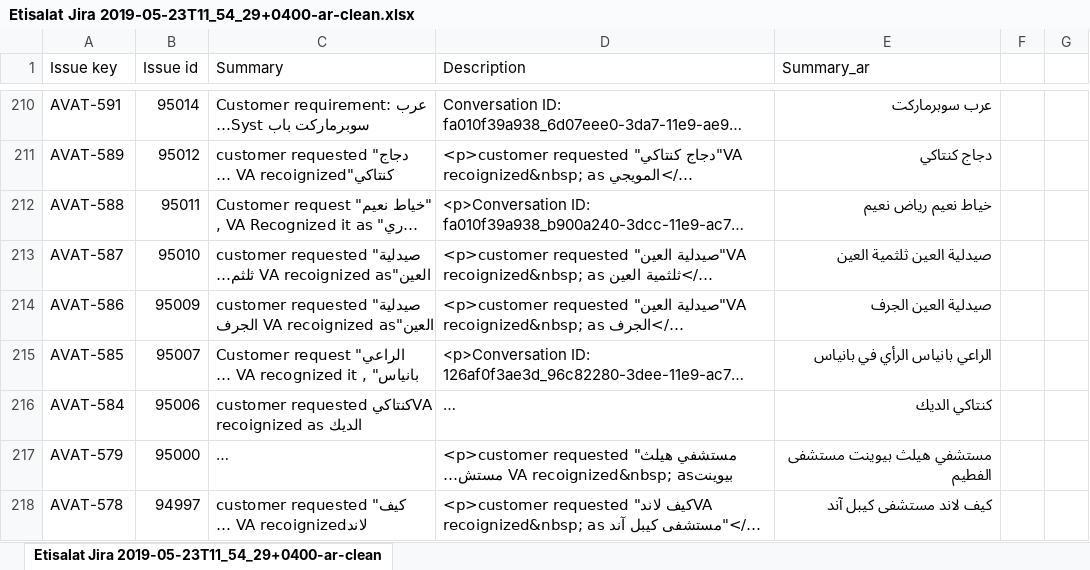
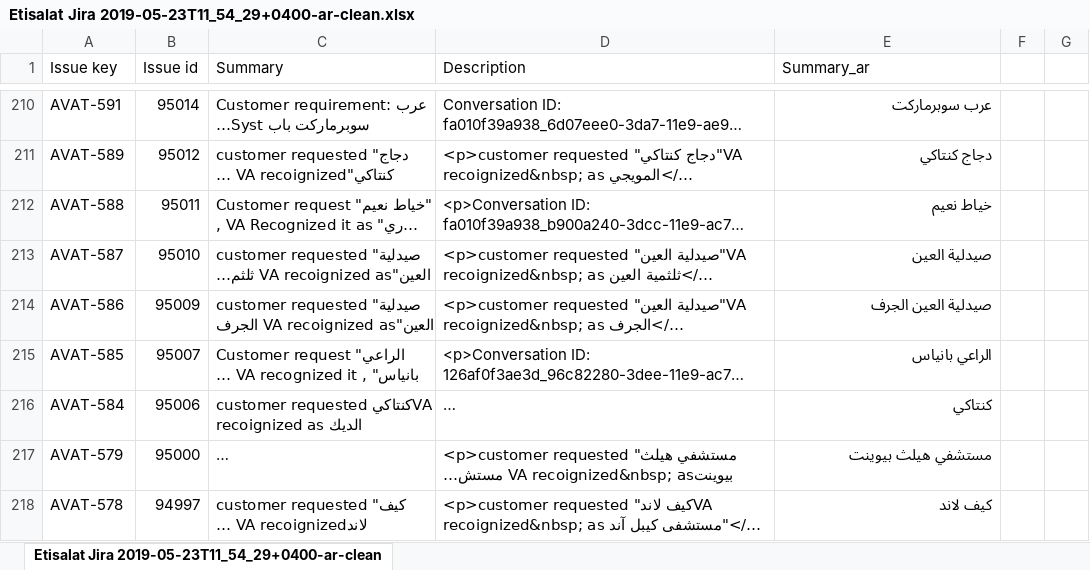
Before and after one commit to samehamin/DLM_Cleansing, an Excel workbook: jira-issues/data/Etisalat Jira 2019-05-23T11_54_29+0400-ar-clean.xlsx, sheet Etisalat Jira 2019-05-23T11_54_29+0400-ar-clean, drawn as a sheet; only a part is shown, gaps mark what is left out; long unchanged cells end in …; values as stored, in another font and other column widths than the file's, no borders; the diff covers the shown part only; the diff names each change by its address in the sheet, - before the commit and + after, or states it on an @@ line.

Commit message:
jira issues cleansing - all arabic excel file

```diff
--- a/jira-issues/data/Etisalat Jira 2019-05-23T11_54_29+0400-ar-clean.xlsx (sheet Etisalat Jira 2019-05-23T11_54_29+0400-ar-clean)
+++ b/jira-issues/data/Etisalat Jira 2019-05-23T11_54_29+0400-ar-clean.xlsx (sheet Etisalat Jira 2019-05-23T11_54_29+0400-ar-clean)
-E212 (Summary_ar): خياط نعيم رياض نعيم
+E212 (Summary_ar): خياط نعيم
-E213 (Summary_ar): صيدلية العين ثلثمية العين
+E213 (Summary_ar): صيدلية العين
-E215 (Summary_ar): الراعي بانياس الرأي في بانياس
+E215 (Summary_ar): الراعي بانياس
-E216 (Summary_ar): كنتاكي الديك
+E216 (Summary_ar): كنتاكي
-E217 (Summary_ar): مستشفي هيلث بيوينت مستشفى الفطيم
+E217 (Summary_ar): مستشفي هيلث بيوينت
-E218 (Summary_ar): كيف لاند مستشفى كيبل آند
+E218 (Summary_ar): كيف لاند
```
Also changed, not shown: 19 removed rows and 82 edited cells elsewhere in this sheet, 1 other file.
